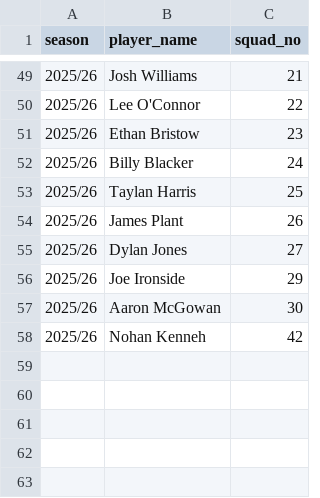
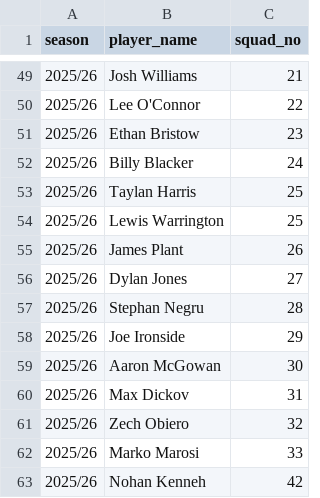
Before and after one commit to petebrown/data-updater-v2, a CSV file: data/squad_nos.csv, drawn as a sheet; only a part is shown, gaps mark what is left out.

Commit message:
updated squad nos

```diff
--- a/data/squad_nos.csv
+++ b/data/squad_nos.csv
@@ -53,6 +53,11 @@ season,player_name,squad_no
 2025/26,Taylan Harris,25
+2025/26,Lewis Warrington,25
 2025/26,James Plant,26
 2025/26,Dylan Jones,27
+2025/26,Stephan Negru,28
 2025/26,Joe Ironside,29
 2025/26,Aaron McGowan,30
+2025/26,Max Dickov,31
+2025/26,Zech Obiero,32
+2025/26,Marko Marosi,33
 2025/26,Nohan Kenneh,42
```
